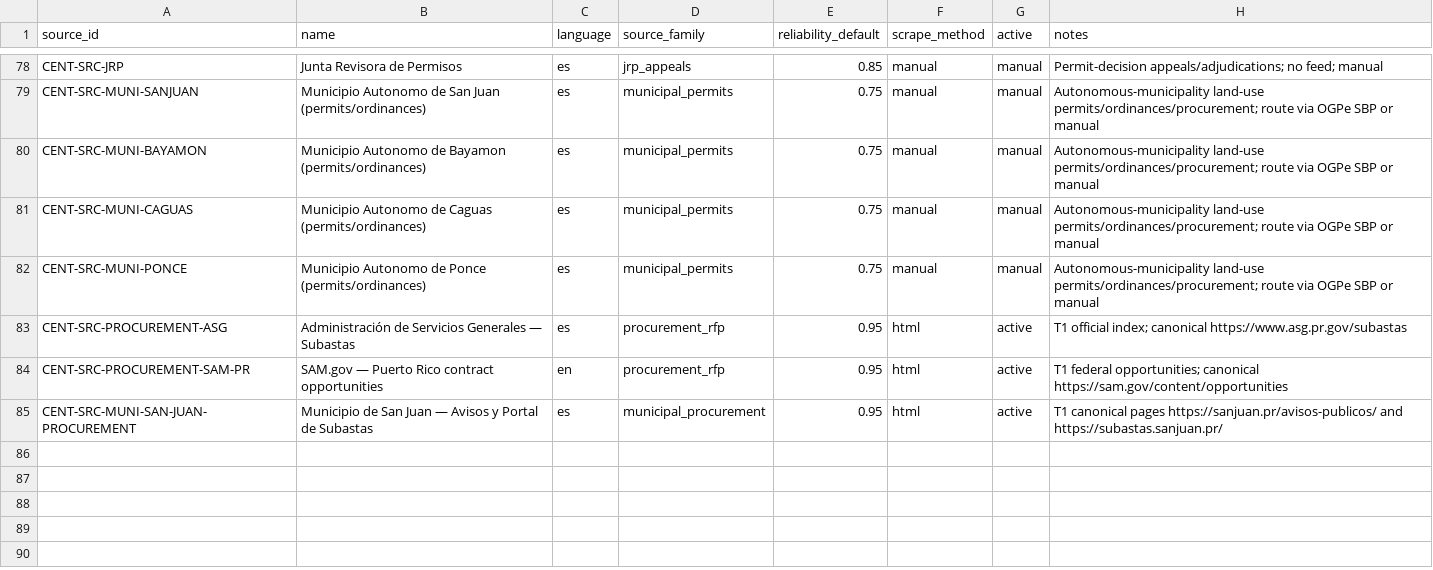
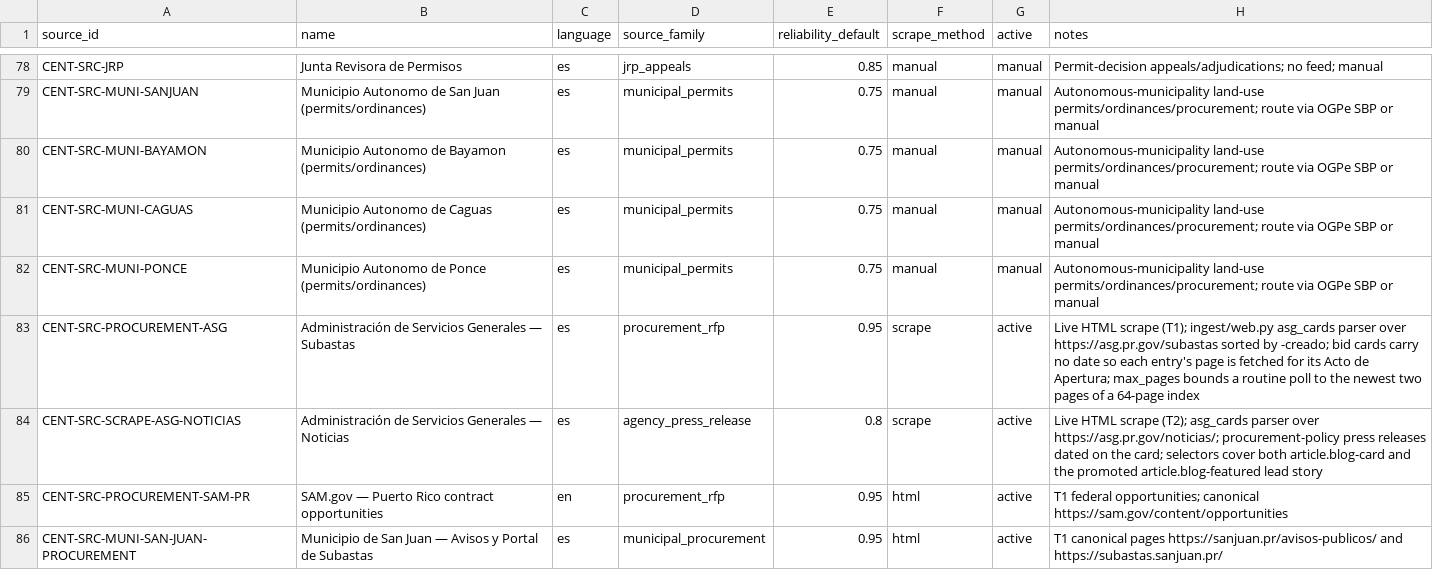
Before and after one commit to jotaele44/centinelas-pr, a CSV file: data/reference/source_registry.csv, drawn as a sheet; only a part is shown, gaps mark what is left out.

```diff
--- a/data/reference/source_registry.csv
+++ b/data/reference/source_registry.csv
@@ -82,3 +82,4 @@ CENT-SRC-MUNI-CAGUAS,Municipio Autonomo de Caguas (permits/ordinances),es,munici
 CENT-SRC-MUNI-PONCE,Municipio Autonomo de Ponce (permits/ordinances),es,municipal_permits,0.75,manual,manual,Autonomous-municipality land-use permits/ordinances/procurement; route via OGPe SBP or manual
-CENT-SRC-PROCUREMENT-ASG,Administración de Servicios Generales — Subastas,es,procurement_rfp,0.95,html,active,T1 official index; canonical https://www.asg.pr.gov/subastas
+CENT-SRC-PROCUREMENT-ASG,Administración de Servicios Generales — Subastas,es,procurement_rfp,0.95,scrape,active,Live HTML scrape (T1); ingest/web.py asg_cards parser over https://asg.pr.gov/subastas sorted by -creado; bid cards carry no date so each entry's page is fetched for its Acto de Apertura; max_pages bounds a routine poll to the newest two pages of a 64-page index
+CENT-SRC-SCRAPE-ASG-NOTICIAS,Administración de Servicios Generales — Noticias,es,agency_press_release,0.8,scrape,active,Live HTML scrape (T2); asg_cards parser over https://asg.pr.gov/noticias/; procurement-policy press releases dated on the card; selectors cover both article.blog-card and the promoted article.blog-featured lead story
 CENT-SRC-PROCUREMENT-SAM-PR,SAM.gov — Puerto Rico contract opportunities,en,procurement_rfp,0.95,html,active,T1 federal opportunities; canonical https://sam.gov/content/opportunities
```
Also changed, not shown: 7 other files.
